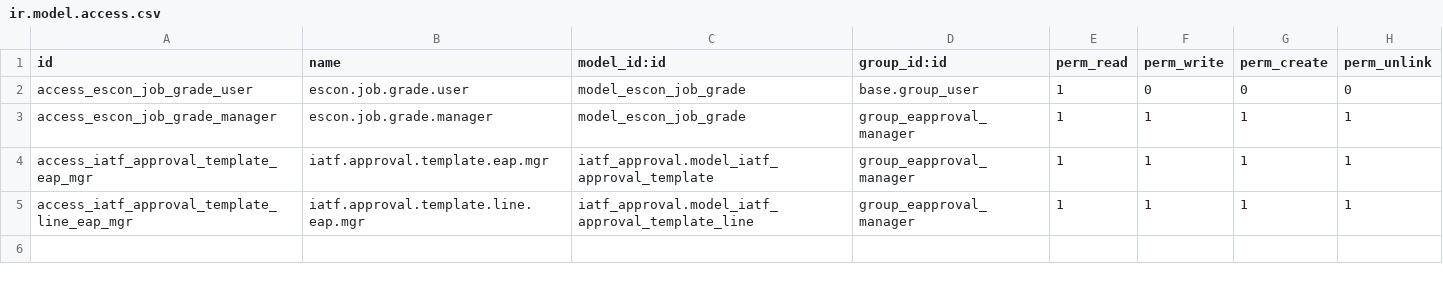
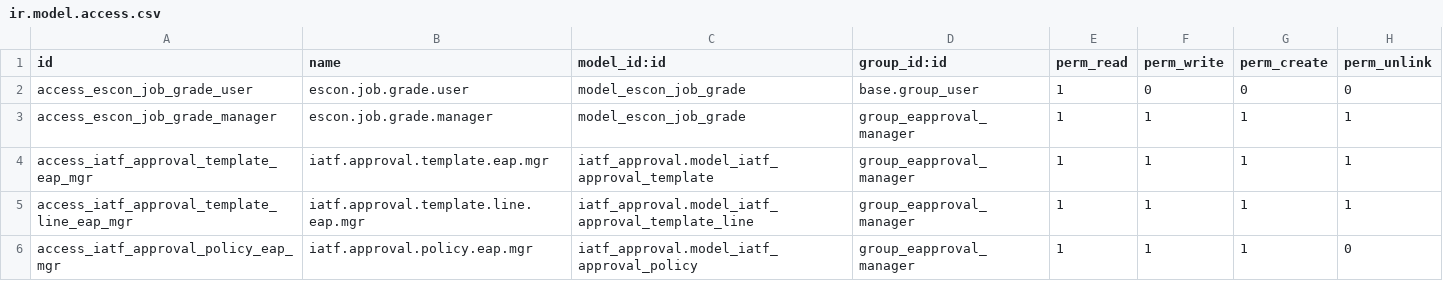
Before and after one commit to wilcoco/odoo, a CSV file: addons_custom/escon_eapproval/security/ir.model.access.csv, drawn as a sheet; the diff names each change by its address in the sheet, - before the commit and + after, or states it on an @@ line.

```diff
--- a/addons_custom/escon_eapproval/security/ir.model.access.csv
+++ b/addons_custom/escon_eapproval/security/ir.model.access.csv
+row 6: access_iatf_approval_policy_eap_mgr | iatf.approval.policy.eap.mgr | iatf_approval.model_iatf_approval_policy | group_eapproval_manager | 1 | 1 | 1 | 0
```
Also changed, not shown: addons_custom/iatf_approval/security/ir.model.access.csv, 18 other files.
